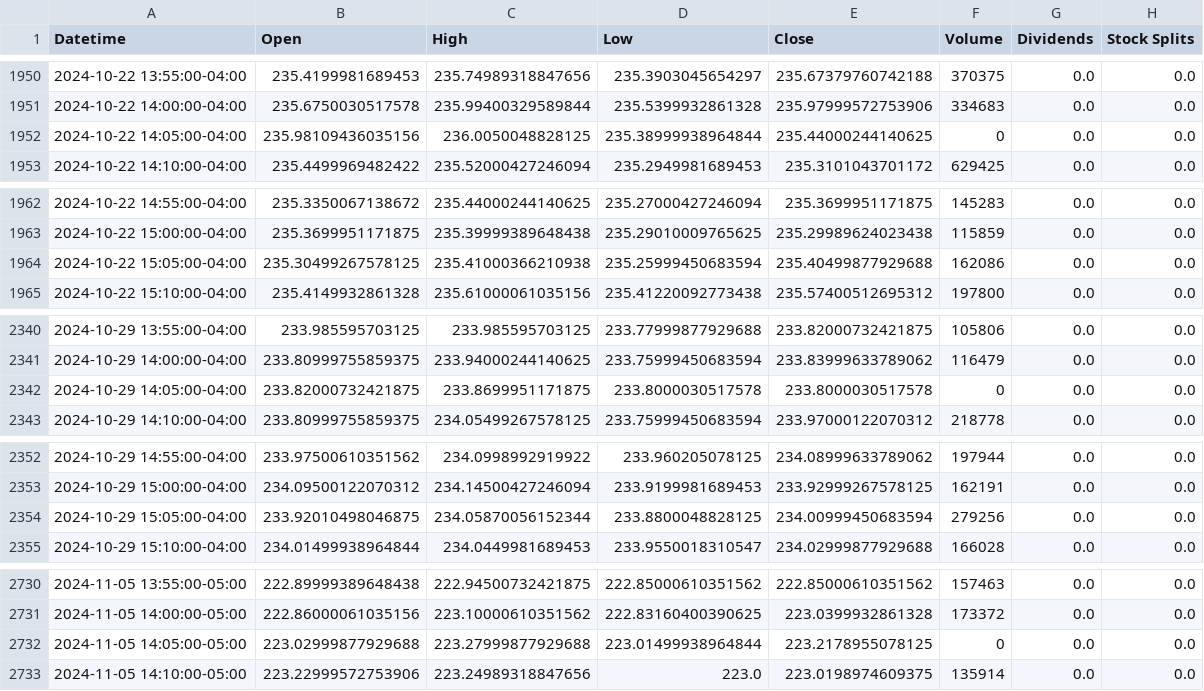
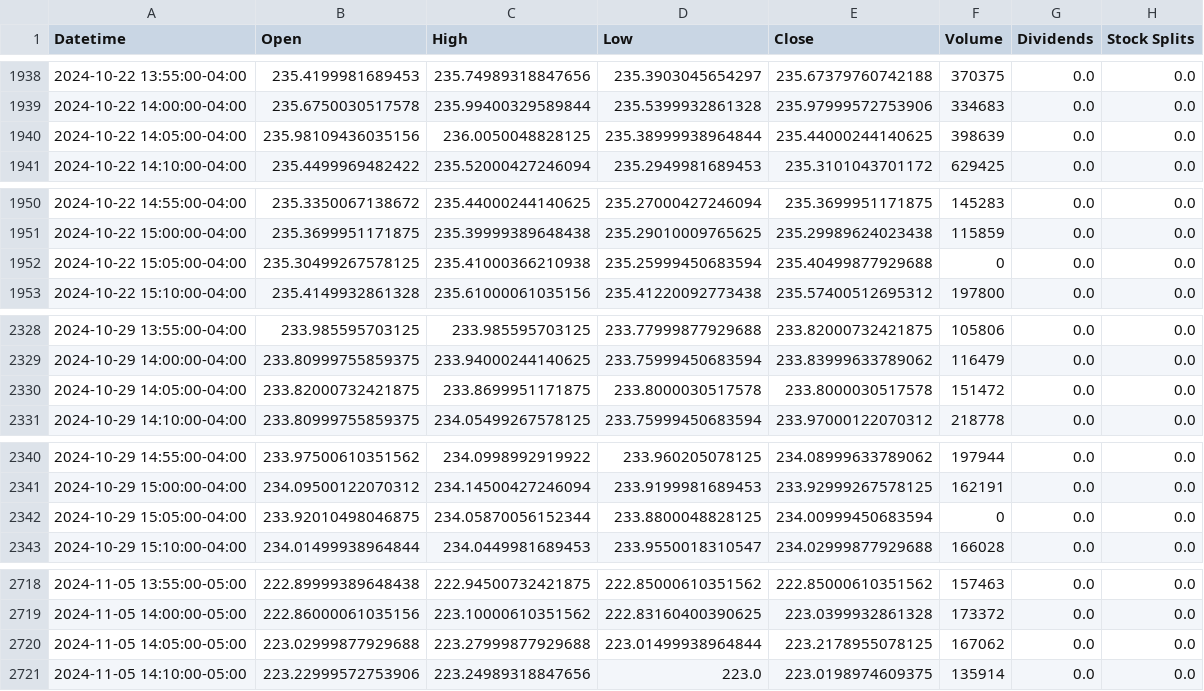
Before and after one commit to SeanMarcusJensen/ACIT4620-STOCK-FIS, a CSV file: data/AAPL/5m/AAPL.csv, drawn as a sheet; only a part is shown, gaps mark what is left out; the diff covers the shown part only.

```diff
--- a/data/AAPL/5m/AAPL.csv
+++ b/data/AAPL/5m/AAPL.csv
@@ -1951,3 +1939,3 @@ Datetime,Open,High,Low,Close,Volume,Dividends,Stock Splits
 2024-10-22 14:00:00-04:00,235.6750030517578,235.99400329589844,235.5399932861328,235.97999572753906,334683,0.0,0.0
-2024-10-22 14:05:00-04:00,235.98109436035156,236.0050048828125,235.38999938964844,235.44000244140625,0,0.0,0.0
+2024-10-22 14:05:00-04:00,235.98109436035156,236.0050048828125,235.38999938964844,235.44000244140625,398639,0.0,0.0
 2024-10-22 14:10:00-04:00,235.4499969482422,235.52000427246094,235.2949981689453,235.3101043701172,629425,0.0,0.0
@@ -1963,3 +1951,3 @@ Datetime,Open,High,Low,Close,Volume,Dividends,Stock Splits
 2024-10-22 15:00:00-04:00,235.3699951171875,235.39999389648438,235.29010009765625,235.29989624023438,115859,0.0,0.0
-2024-10-22 15:05:00-04:00,235.30499267578125,235.41000366210938,235.25999450683594,235.40499877929688,162086,0.0,0.0
+2024-10-22 15:05:00-04:00,235.30499267578125,235.41000366210938,235.25999450683594,235.40499877929688,0,0.0,0.0
 2024-10-22 15:10:00-04:00,235.4149932861328,235.61000061035156,235.41220092773438,235.57400512695312,197800,0.0,0.0
@@ -2341,3 +2329,3 @@ Datetime,Open,High,Low,Close,Volume,Dividends,Stock Splits
 2024-10-29 14:00:00-04:00,233.80999755859375,233.94000244140625,233.75999450683594,233.83999633789062,116479,0.0,0.0
-2024-10-29 14:05:00-04:00,233.82000732421875,233.8699951171875,233.8000030517578,233.8000030517578,0,0.0,0.0
+2024-10-29 14:05:00-04:00,233.82000732421875,233.8699951171875,233.8000030517578,233.8000030517578,151472,0.0,0.0
 2024-10-29 14:10:00-04:00,233.80999755859375,234.05499267578125,233.75999450683594,233.97000122070312,218778,0.0,0.0
@@ -2353,3 +2341,3 @@ Datetime,Open,High,Low,Close,Volume,Dividends,Stock Splits
 2024-10-29 15:00:00-04:00,234.09500122070312,234.14500427246094,233.9199981689453,233.92999267578125,162191,0.0,0.0
-2024-10-29 15:05:00-04:00,233.92010498046875,234.05870056152344,233.8800048828125,234.00999450683594,279256,0.0,0.0
+2024-10-29 15:05:00-04:00,233.92010498046875,234.05870056152344,233.8800048828125,234.00999450683594,0,0.0,0.0
 2024-10-29 15:10:00-04:00,234.01499938964844,234.0449981689453,233.9550018310547,234.02999877929688,166028,0.0,0.0
@@ -2731,3 +2719,3 @@ Datetime,Open,High,Low,Close,Volume,Dividends,Stock Splits
 2024-11-05 14:00:00-05:00,222.86000061035156,223.10000610351562,222.83160400390625,223.0399932861328,173372,0.0,0.0
-2024-11-05 14:05:00-05:00,223.02999877929688,223.27999877929688,223.01499938964844,223.2178955078125,0,0.0,0.0
+2024-11-05 14:05:00-05:00,223.02999877929688,223.27999877929688,223.01499938964844,223.2178955078125,167062,0.0,0.0
 2024-11-05 14:10:00-05:00,223.22999572753906,223.24989318847656,223.0,223.0198974609375,135914,0.0,0.0
```
Also changed, not shown: 12 removed rows and 12 edited cells elsewhere in this file, 12 other files.
